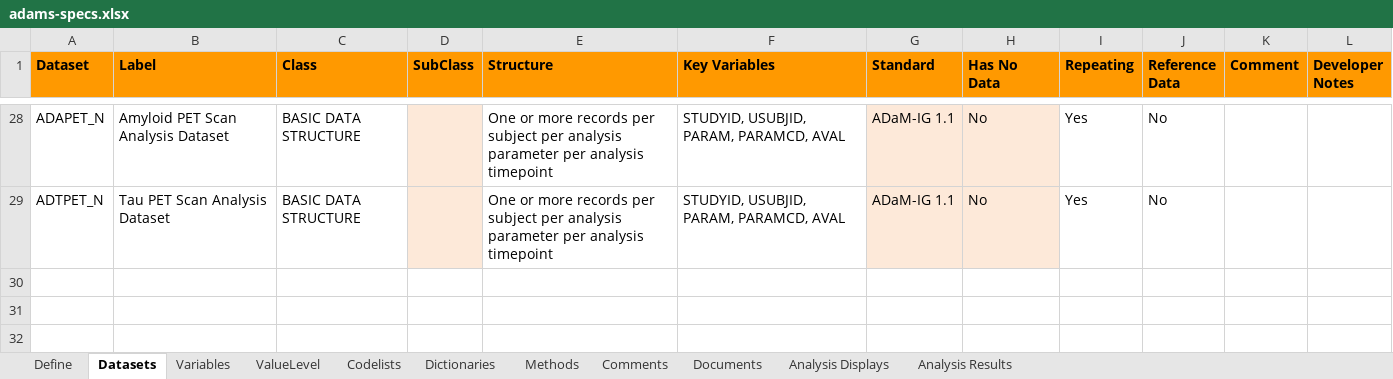
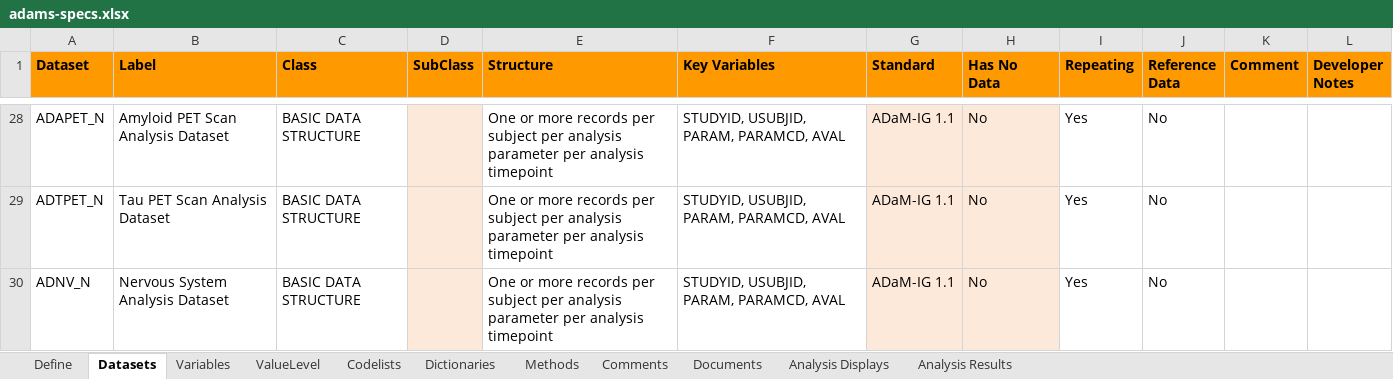
Before and after one commit to pharmaverse/pharmaverseadam, an Excel workbook: inst/extdata/adams-specs.xlsx, sheet Datasets, drawn as a sheet; only a part is shown, gaps mark what is left out; values as stored, in another font and other column widths than the file's, no borders; the diff names each change by its address in the sheet, - before the commit and + after, or states it on an @@ line.

Commit message:
#138 add adnv_neuro specs

```diff
--- a/inst/extdata/adams-specs.xlsx (sheet Datasets)
+++ b/inst/extdata/adams-specs.xlsx (sheet Datasets)
+row 30: ADNV_N | Nervous System Analysis Dataset | BASIC DATA STRUCTURE |  | One or more records per subject per analysis parameter per analysis timepoint | STUDYID, USUBJID, PARAM, PARAMCD, AVAL | ADaM-IG 1.1 | No | Yes | No
```
Also changed, not shown: sheet Variables, 1 other file.
